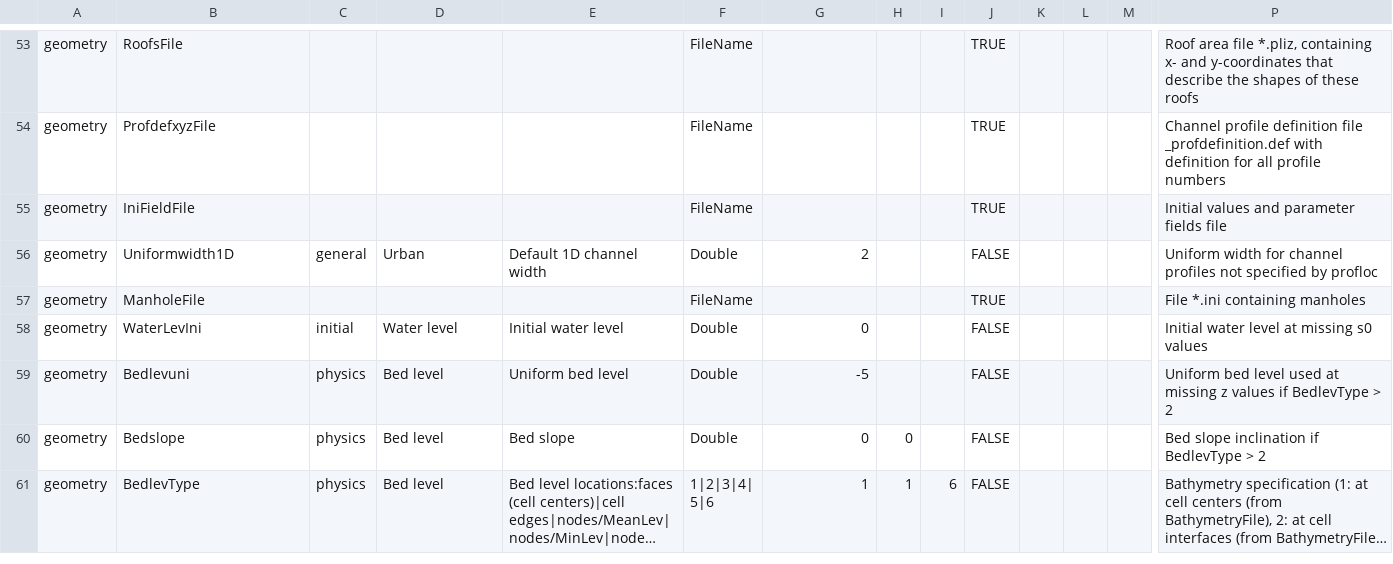
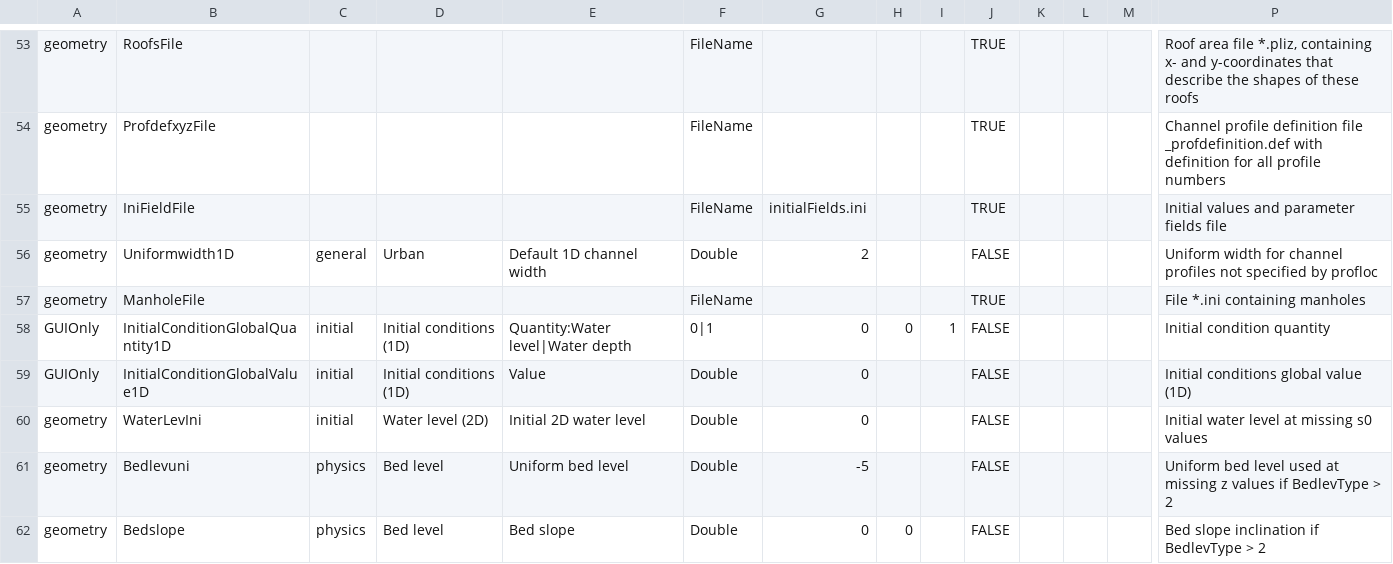
Before and after one commit to Deltares-research/DHYDROGUI, a CSV file: src/DeltaShell.Plugins.FMSuite.FlowFM/dflowfm-properties.csv, drawn as a sheet; only a part is shown, gaps mark what is left out; the shorter side is filled out with more unchanged rows; long unchanged cells end in …; addresses are those after the commit; rows hold the shown columns only; the diff names each change by its address in the sheet, - before the commit and + after, or states it on an @@ line.

Commit message:
FM1D2D-752 FM1D2D-752, FM1D2D-754, FM1D2D-661 Initial commit for the Initial Conditions so it can be tested in the release branch.
There are still a couple of known issues that have to be fixed, including:
- changing the name of the treenodepresenter/form/mapexplorer dynamically based on the global quantity;
- saving a model, changing to a different global quantity and resaving the model does not delete the original quantity file;

Former-commit-id: 71c846dc65b3420b3c438f0e5d756aa44e3d4867
Former-commit-id: 9da6f5b191c5845263ef8a8b9d5490fa8c8a142d

```diff
--- a/src/DeltaShell.Plugins.FMSuite.FlowFM/dflowfm-properties.csv
+++ b/src/DeltaShell.Plugins.FMSuite.FlowFM/dflowfm-properties.csv
-G55: (empty)
+G55: initialFields.ini
+row 58: GUIOnly | InitialConditionGlobalQuantity1D | initial | Initial conditions (1D) | Quantity:Water level|Water depth | 0|1 | 0 | 0 | 1 | FALSE |  |  |  | Initial condition quantity
+row 59: GUIOnly | InitialConditionGlobalValue1D | initial | Initial conditions (1D) | Value | Double | 0 |  |  | FALSE |  |  |  | Initial conditions global value (1D)
-D60: Water level
+D60: Water level (2D)
-E60: Initial water level
+E60: Initial 2D water level
```
Also changed, not shown: 58 other files.
